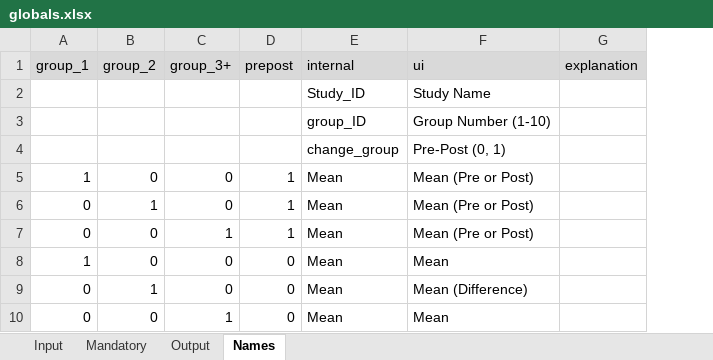
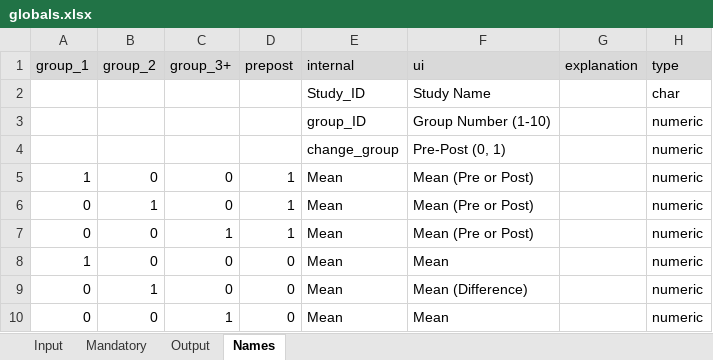
Before and after one commit to ahmedghonim/r_project, an Excel workbook: globals.xlsx, sheet Names, drawn as a sheet; only a part is shown; values as stored, in another font and other column widths than the file's, no borders; the diff names each change by its address in the sheet, - before the commit and + after, or states it on an @@ line.

```diff
--- a/globals.xlsx (sheet Names)
+++ b/globals.xlsx (sheet Names)
+column H (type), rows 2-10: char | numeric | numeric | numeric | numeric | numeric | numeric | numeric | numeric
```
Also changed, not shown: 4 other files.
